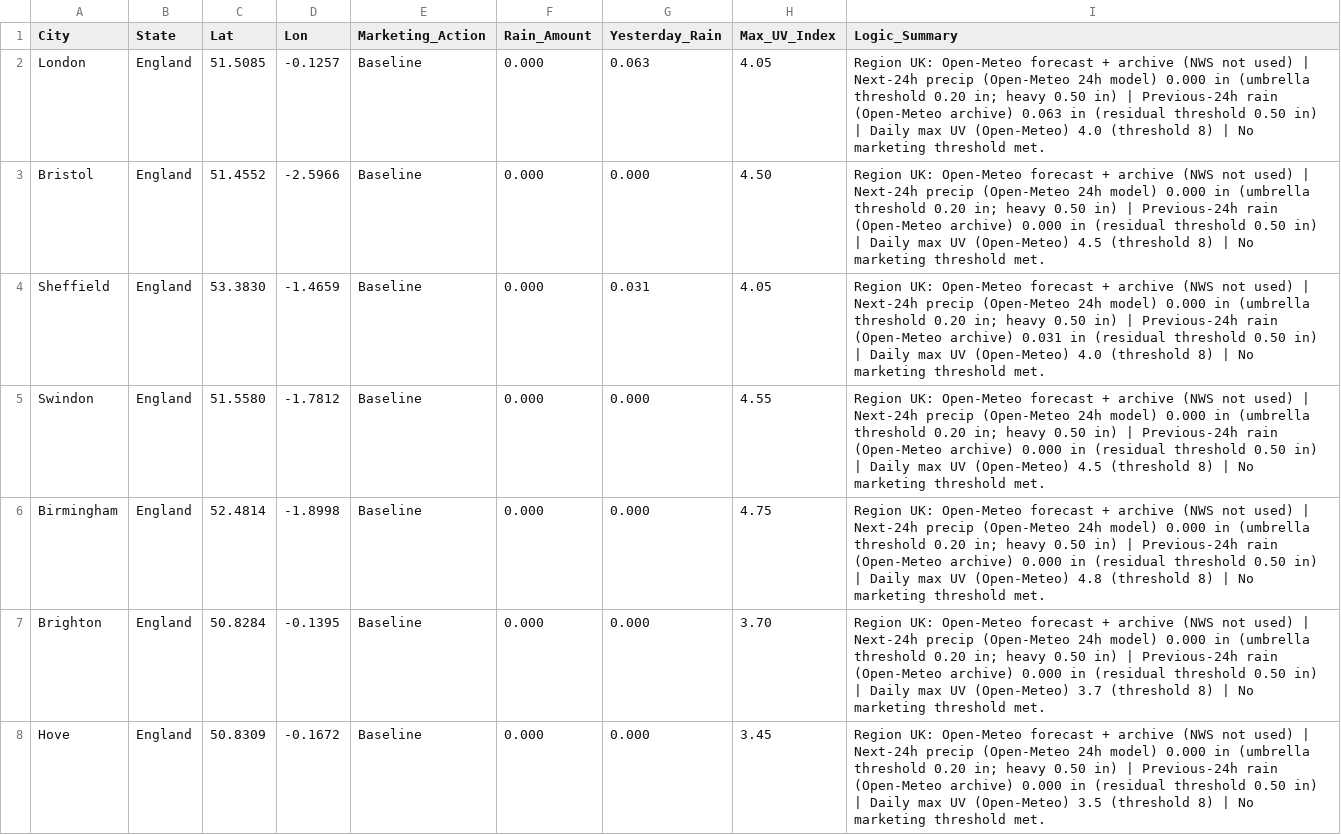
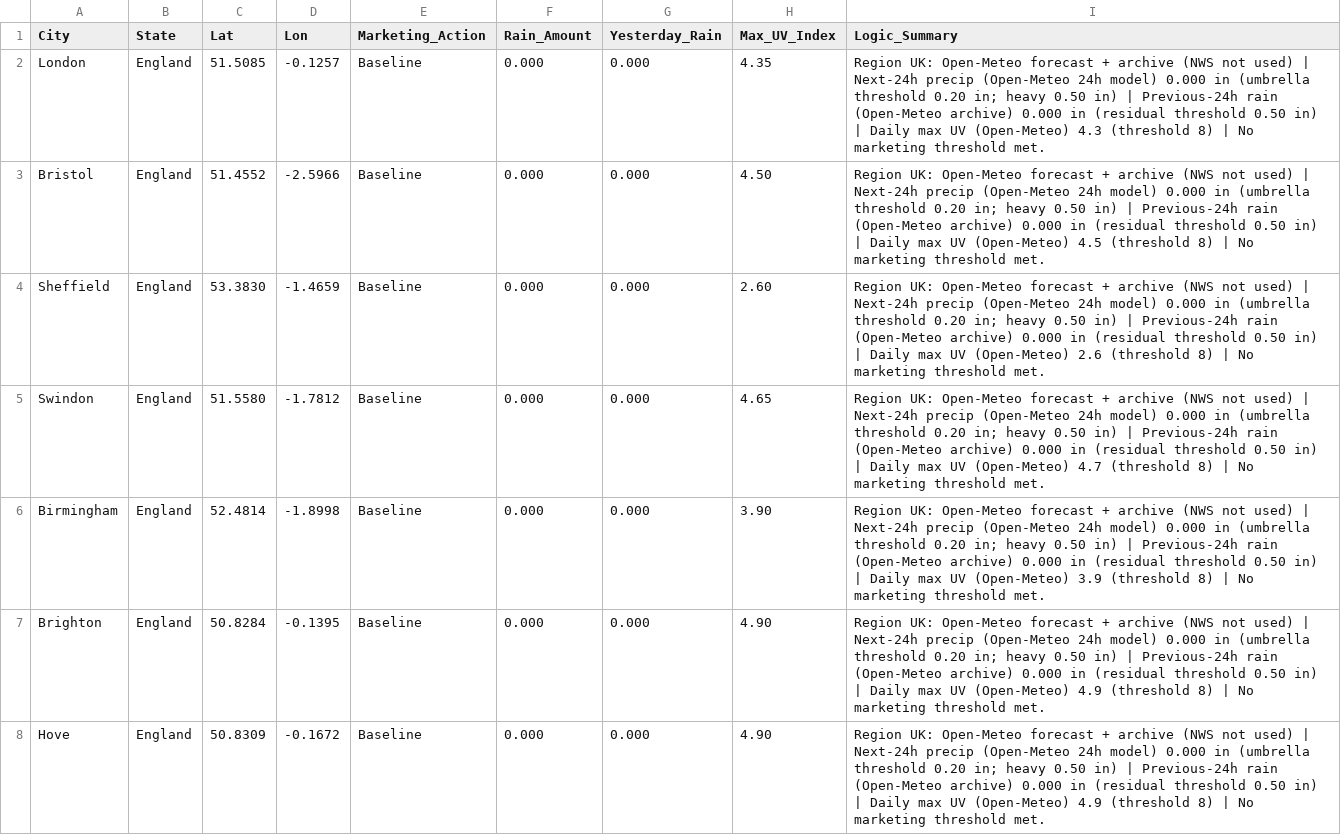
Before and after one commit to mg22mex/marketing-weather-engine, a CSV file: marketing_weather_report_uk.csv, drawn as a sheet; only a part is shown; the diff covers the shown part only.

```diff
--- a/marketing_weather_report_uk.csv
+++ b/marketing_weather_report_uk.csv
@@ -1,8 +1,8 @@
 City,State,Lat,Lon,Marketing_Action,Rain_Amount,Yesterday_Rain,Max_UV_Index,Logic_Summary
-London,England,51.5085,-0.1257,Baseline,0.000,0.063,4.05,Region UK: Open-Meteo forecast + archive (NWS not used) | Next-24h precip (Open-Meteo 24h model) 0.000 in (umbrella threshold 0.20 in; heavy 0.50 in) | Previous-24h rain (Open-Meteo archive) 0.063 in (residual threshold 0.50 in) | Daily max UV (Open-Meteo) 4.0 (threshold 8) | No marketing threshold met.
+London,England,51.5085,-0.1257,Baseline,0.000,0.000,4.35,Region UK: Open-Meteo forecast + archive (NWS not used) | Next-24h precip (Open-Meteo 24h model) 0.000 in (umbrella threshold 0.20 in; heavy 0.50 in) | Previous-24h rain (Open-Meteo archive) 0.000 in (residual threshold 0.50 in) | Daily max UV (Open-Meteo) 4.3 (threshold 8) | No marketing threshold met.
 Bristol,England,51.4552,-2.5966,Baseline,0.000,0.000,4.50,Region UK: Open-Meteo forecast + archive (NWS not used) | Next-24h precip (Open-Meteo 24h model) 0.000 in (umbrella threshold 0.20 in; heavy 0.50 in) | Previous-24h rain (Open-Meteo archive) 0.000 in (residual threshold 0.50 in) | Daily max UV (Open-Meteo) 4.5 (threshold 8) | No marketing threshold met.
-Sheffield,England,53.3830,-1.4659,Baseline,0.000,0.031,4.05,Region UK: Open-Meteo forecast + archive (NWS not used) | Next-24h precip (Open-Meteo 24h model) 0.000 in (umbrella threshold 0.20 in; heavy 0.50 in) | Previous-24h rain (Open-Meteo archive) 0.031 in (residual threshold 0.50 in) | Daily max UV (Open-Meteo) 4.0 (threshold 8) | No marketing threshold met.
-Swindon,England,51.5580,-1.7812,Baseline,0.000,0.000,4.55,Region UK: Open-Meteo forecast + archive (NWS not used) | Next-24h precip (Open-Meteo 24h model) 0.000 in (umbrella threshold 0.20 in; heavy 0.50 in) | Previous-24h rain (Open-Meteo archive) 0.000 in (residual threshold 0.50 in) | Daily max UV (Open-Meteo) 4.5 (threshold 8) | No marketing threshold met.
-Birmingham,England,52.4814,-1.8998,Baseline,0.000,0.000,4.75,Region UK: Open-Meteo forecast + archive (NWS not used) | Next-24h precip (Open-Meteo 24h model) 0.000 in (umbrella threshold 0.20 in; heavy 0.50 in) | Previous-24h rain (Open-Meteo archive) 0.000 in (residual threshold 0.50 in) | Daily max UV (Open-Meteo) 4.8 (threshold 8) | No marketing threshold met.
-Brighton,England,50.8284,-0.1395,Baseline,0.000,0.000,3.70,Region UK: Open-Meteo forecast + archive (NWS not used) | Next-24h precip (Open-Meteo 24h model) 0.000 in (umbrella threshold 0.20 in; heavy 0.50 in) | Previous-24h rain (Open-Meteo archive) 0.000 in (residual threshold 0.50 in) | Daily max UV (Open-Meteo) 3.7 (threshold 8) | No marketing threshold met.
-Hove,England,50.8309,-0.1672,Baseline,0.000,0.000,3.45,Region UK: Open-Meteo forecast + archive (NWS not used) | Next-24h precip (Open-Meteo 24h model) 0.000 in (umbrella threshold 0.20 in; heavy 0.50 in) | Previous-24h rain (Open-Meteo archive) 0.000 in (residual threshold 0.50 in) | Daily max UV (Open-Meteo) 3.5 (threshold 8) | No marketing threshold met.
+Sheffield,England,53.3830,-1.4659,Baseline,0.000,0.000,2.60,Region UK: Open-Meteo forecast + archive (NWS not used) | Next-24h precip (Open-Meteo 24h model) 0.000 in (umbrella threshold 0.20 in; heavy 0.50 in) | Previous-24h rain (Open-Meteo archive) 0.000 in (residual threshold 0.50 in) | Daily max UV (Open-Meteo) 2.6 (threshold 8) | No marketing threshold met.
+Swindon,England,51.5580,-1.7812,Baseline,0.000,0.000,4.65,Region UK: Open-Meteo forecast + archive (NWS not used) | Next-24h precip (Open-Meteo 24h model) 0.000 in (umbrella threshold 0.20 in; heavy 0.50 in) | Previous-24h rain (Open-Meteo archive) 0.000 in (residual threshold 0.50 in) | Daily max UV (Open-Meteo) 4.7 (threshold 8) | No marketing threshold met.
+Birmingham,England,52.4814,-1.8998,Baseline,0.000,0.000,3.90,Region UK: Open-Meteo forecast + archive (NWS not used) | Next-24h precip (Open-Meteo 24h model) 0.000 in (umbrella threshold 0.20 in; heavy 0.50 in) | Previous-24h rain (Open-Meteo archive) 0.000 in (residual threshold 0.50 in) | Daily max UV (Open-Meteo) 3.9 (threshold 8) | No marketing threshold met.
+Brighton,England,50.8284,-0.1395,Baseline,0.000,0.000,4.90,Region UK: Open-Meteo forecast + archive (NWS not used) | Next-24h precip (Open-Meteo 24h model) 0.000 in (umbrella threshold 0.20 in; heavy 0.50 in) | Previous-24h rain (Open-Meteo archive) 0.000 in (residual threshold 0.50 in) | Daily max UV (Open-Meteo) 4.9 (threshold 8) | No marketing threshold met.
+Hove,England,50.8309,-0.1672,Baseline,0.000,0.000,4.90,Region UK: Open-Meteo forecast + archive (NWS not used) | Next-24h precip (Open-Meteo 24h model) 0.000 in (umbrella threshold 0.20 in; heavy 0.50 in) | Previous-24h rain (Open-Meteo archive) 0.000 in (residual threshold 0.50 in) | Daily max UV (Open-Meteo) 4.9 (threshold 8) | No marketing threshold met.
```
Also changed, not shown: 70 edited cells elsewhere in this file, marketing_weather_report_can.csv, marketing_weather_report_us.csv.
